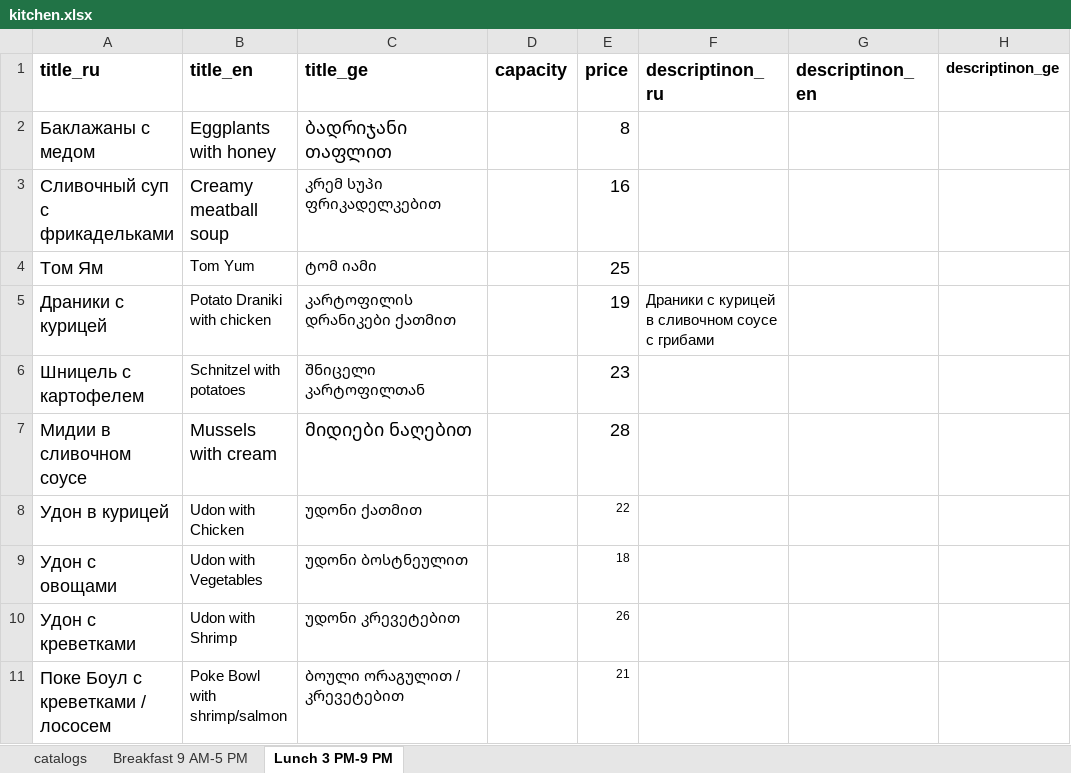
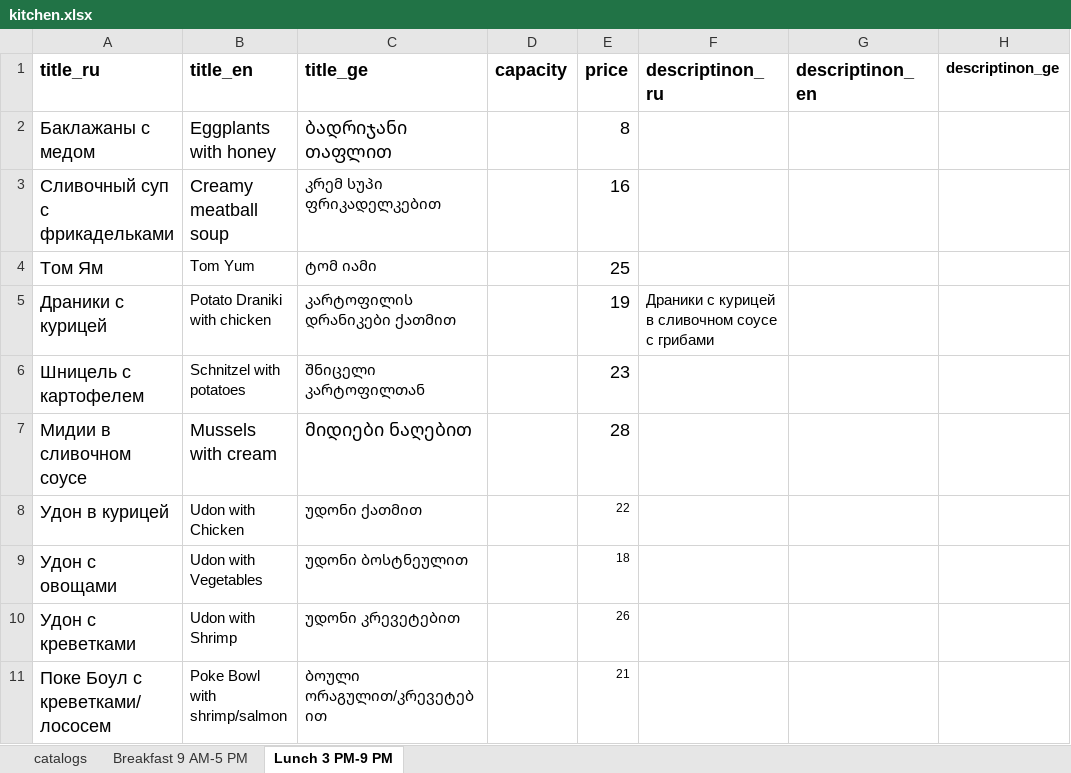
Before and after one commit to GkirillS/GkirillS.github.io, an Excel workbook: public/magnolia/kitchen.xlsx, sheet Lunch 3 PM-9 PM, drawn as a sheet; only a part is shown; values as stored, in another font and other column widths than the file's, no borders; the diff names each change by its address in the sheet, - before the commit and + after, or states it on an @@ line.

```diff
--- a/public/magnolia/kitchen.xlsx (sheet Lunch 3 PM-9 PM)
+++ b/public/magnolia/kitchen.xlsx (sheet Lunch 3 PM-9 PM)
-A11 (title_ru): Поке Боул с креветками / лососем
+A11 (title_ru): Поке Боул с креветками/лососем
-C11 (title_ge): ბოული ორაგულით / კრევეტებით
+C11 (title_ge): ბოული ორაგულით/კრევეტებით
```
